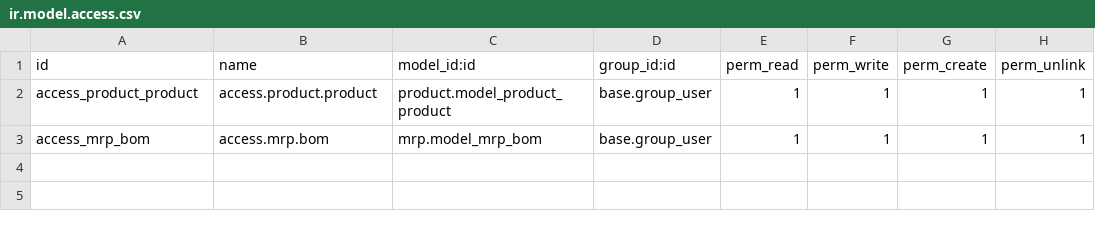
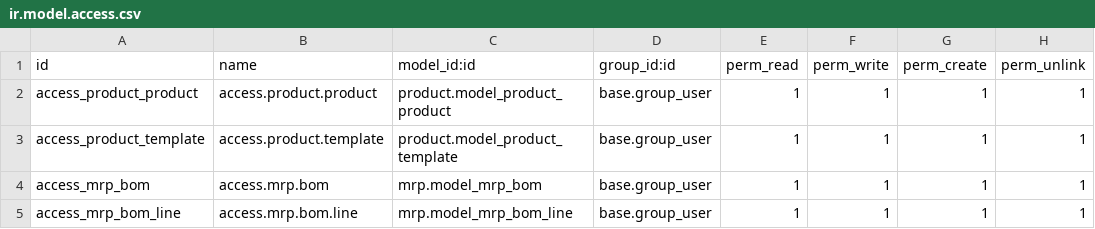
Before and after one commit to Agarmas/upocafe, a CSV file: security/ir.model.access.csv, drawn as a sheet; the diff names each change by its address in the sheet, - before the commit and + after, or states it on an @@ line.

Commit message:
Productos terminados

```diff
--- a/security/ir.model.access.csv
+++ b/security/ir.model.access.csv
+row 3: access_product_template | access.product.template | product.model_product_template | base.group_user | 1 | 1 | 1 | 1
+row 5: access_mrp_bom_line | access.mrp.bom.line | mrp.model_mrp_bom_line | base.group_user | 1 | 1 | 1 | 1
```
Also changed, not shown: 2 other files.
